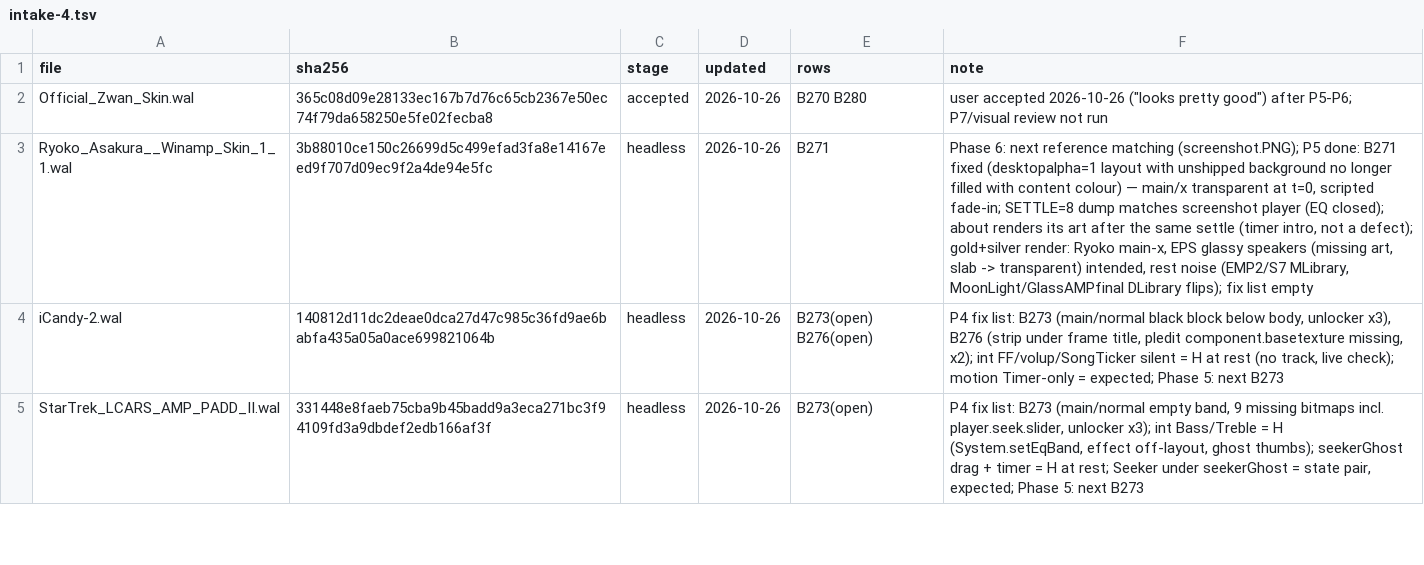
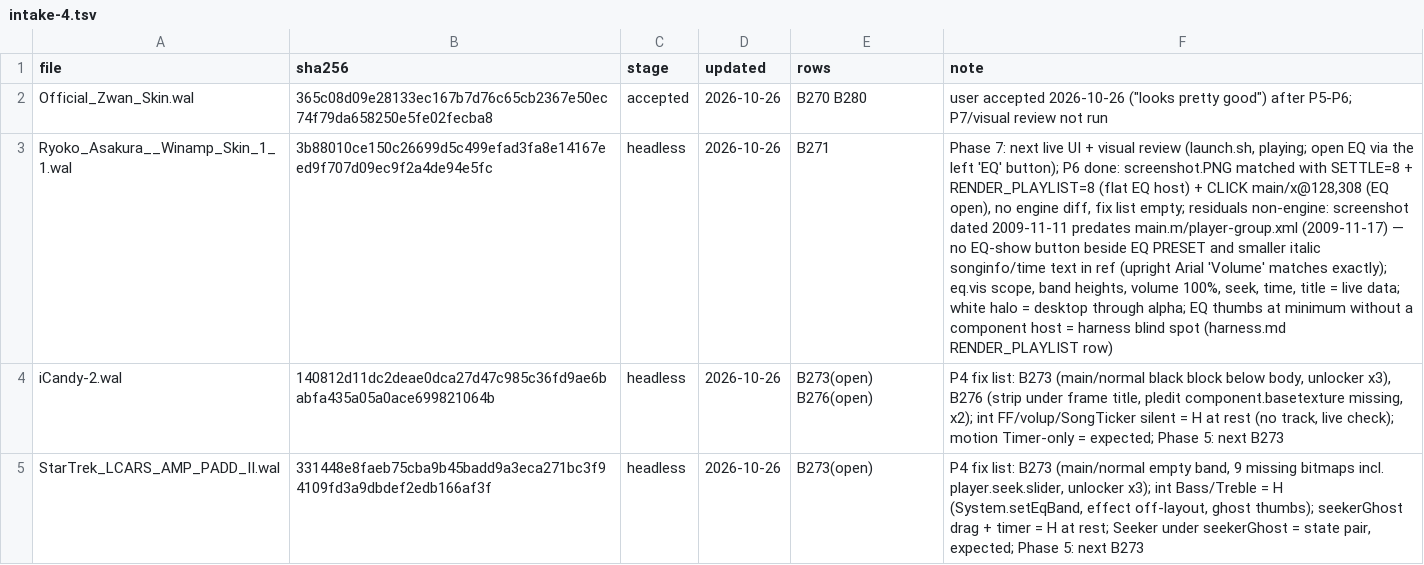
Before and after one commit to ad-repo/nullplayer, a TSV file: docs/winamp-modern/intakes/intake-4.tsv, drawn as a sheet; only a part is shown; the diff names each change by its address in the sheet, - before the commit and + after, or states it on an @@ line.

```diff
--- a/docs/winamp-modern/intakes/intake-4.tsv
+++ b/docs/winamp-modern/intakes/intake-4.tsv
-F3 (note): Phase 6: next reference matching (screenshot.PNG); P5 done: B271 fixed (desktopalpha=1 layout with unshipped background no longer filled with content colour) — main/x transparent at t=0, scripted fade-in; SETTLE=8 dump matches screenshot player (EQ closed); about renders its art after the same settle (timer intro, not a defect); gold+silver render: Ryoko main-x, EPS glassy speakers (missing art, slab -> transparent) intended, rest noise (EMP2/S7 MLibrary, MoonLight/GlassAMPfinal DLibrary flips); fix list empty
+F3 (note): Phase 7: next live UI + visual review (launch.sh, playing; open EQ via the left 'EQ' button); P6 done: screenshot.PNG matched with SETTLE=8 + RENDER_PLAYLIST=8 (flat EQ host) + CLICK main/x@128,308 (EQ open), no engine diff, fix list empty; residuals non-engine: screenshot dated 2009-11-11 predates main.m/player-group.xml (2009-11-17) — no EQ-show button beside EQ PRESET and smaller italic songinfo/time text in ref (upright Arial 'Volume' matches exactly); eq.vis scope, band heights, volume 100%, seek, time, title = live data; white halo = desktop through alpha; EQ thumbs at minimum without a component host = harness blind spot (harness.md RENDER_PLAYLIST row)
```
Also changed, not shown: 1 other file.
